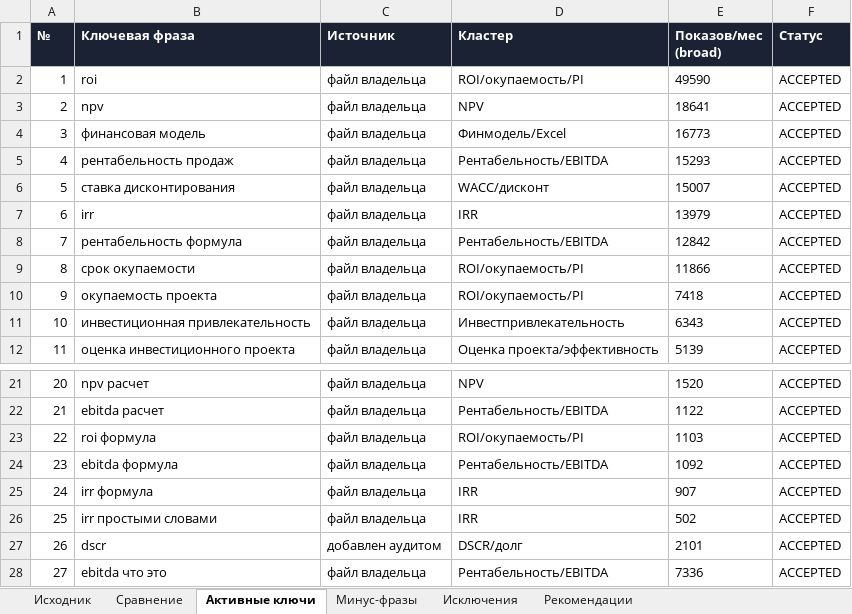
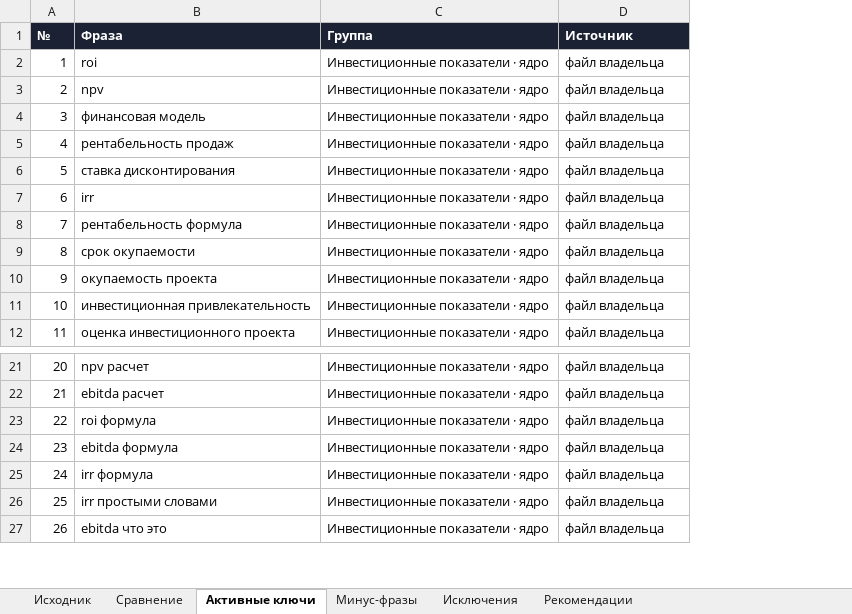
Before and after one commit to yakovichdmitry-hash/finindi-rsya-handover, an Excel workbook: keywords_compare.xlsx, sheet Активные ключи, drawn as a sheet; only a part is shown, gaps mark what is left out; values as stored, in another font and other column widths than the file's, no borders; removed rows and columns are numbered as before the commit, all else as after; the diff covers the shown part only; the diff names each change by its address in the sheet, - before the commit and + after, or states it on an @@ line.

Commit message:
Семантика восстановлена по файлу владельца (177 ключей, франшизная группа, 170 минусов), креатив 04 с составом комплекта

```diff
--- a/keywords_compare.xlsx (sheet Активные ключи)
+++ b/keywords_compare.xlsx (sheet Активные ключи)
+column C (Группа), rows 2-12: all Инвестиционные показатели · ядро; rows 21-27: all Инвестиционные показатели · ядро
-column D (Кластер), rows 2-12: ROI/окупаемость/PI | NPV | Финмодель/Excel | Рентабельность/EBITDA | WACC/дисконт | IRR | Рентабельность/EBITDA | ROI/окупаемость/PI | ROI/окупаемость/PI | Инвестпривлекательность | Оценка проекта/эффективность; rows 21-26: NPV | Рентабельность/EBITDA | ROI/окупаемость/PI | Рентабельность/EBITDA | IRR | IRR; row 28: Рентабельность/EBITDA
-column E (Показов/мес (broad)), rows 2-12: 49590 | 18641 | 16773 | 15293 | 15007 | 13979 | 12842 | 11866 | 7418 | 6343 | 5139; rows 21-26: 1520 | 1122 | 1103 | 1092 | 907 | 502; row 28: 7336
-column F (Статус), rows 2-12: all ACCEPTED; rows 21-26: all ACCEPTED; row 28: ACCEPTED
-B1: Ключевая фраза
+B1: Фраза
-row 27: 26 | dscr | добавлен аудитом | DSCR/долг | 2101 | ACCEPTED
@@ column A (№) renumbered in row 27 @@
```
Also changed, not shown: other rows of this sheet, sheet Исключения, sheet Минус-фразы, sheet Сравнение, sheet Рекомендации, sheet Исходник, 2 other files.
